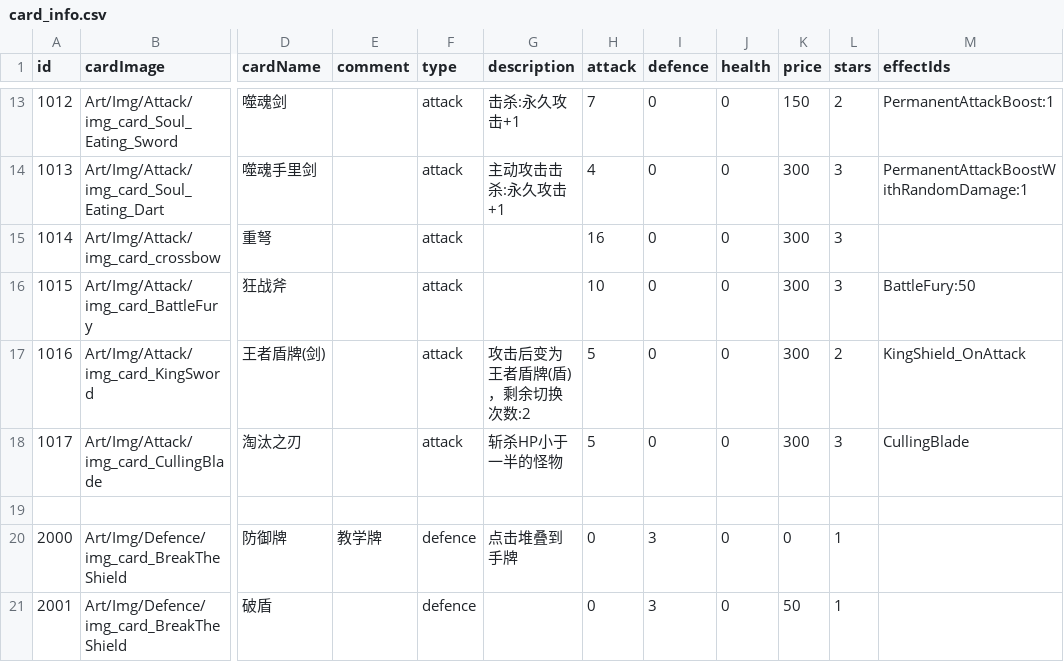
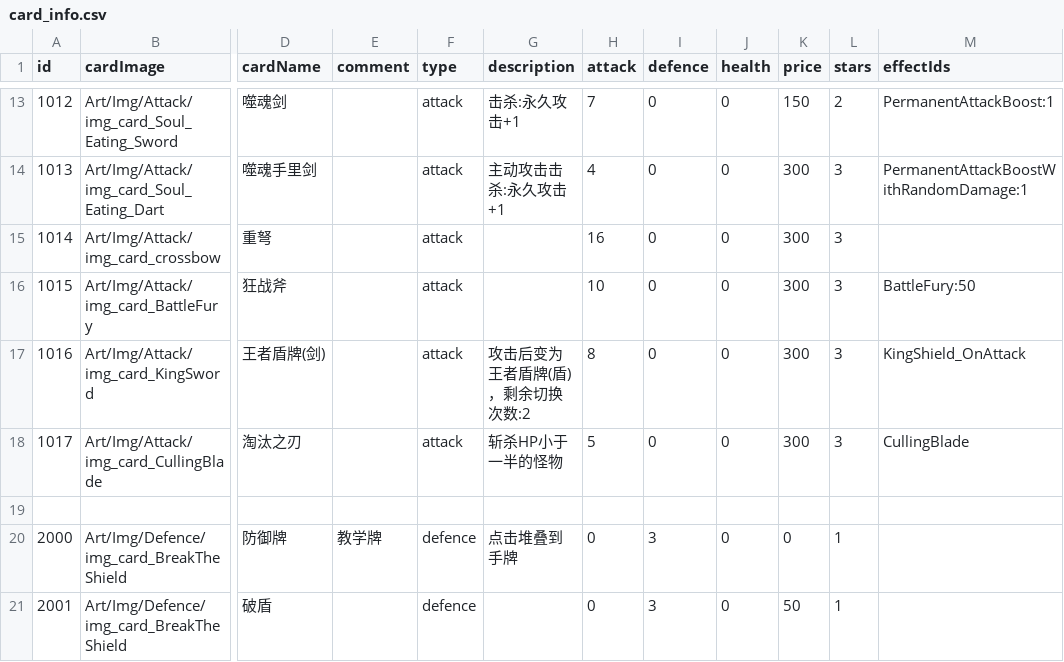
Before and after one commit to Nancobamboo/joeys-nightmare-2, a CSV file: joey2/Assets/Resources/Data/card_info.csv, drawn as a sheet; only a part is shown, gaps mark what is left out; the diff names each change by its address in the sheet, - before the commit and + after, or states it on an @@ line.

Commit message:
Update card_info.csv to adjust KingShield card attributes and descriptions for both attack and defense types.

```diff
--- a/joey2/Assets/Resources/Data/card_info.csv
+++ b/joey2/Assets/Resources/Data/card_info.csv
-H17 (attack): 5
+H17 (attack): 8
-L17 (stars): 2
+L17 (stars): 3
```
